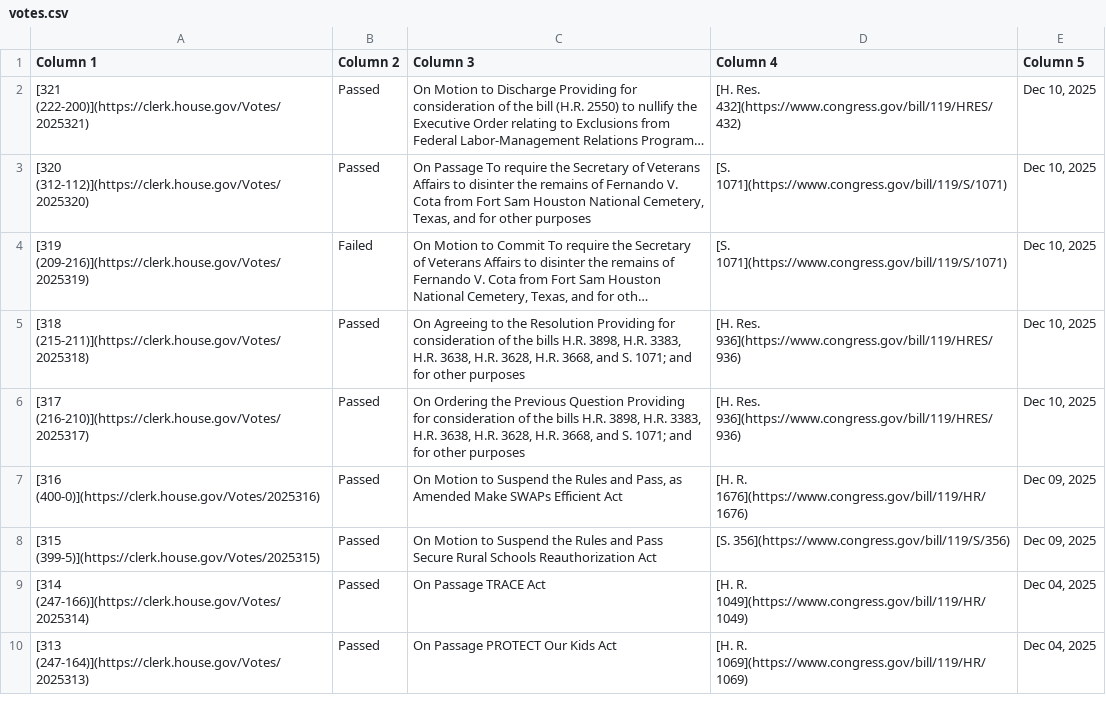
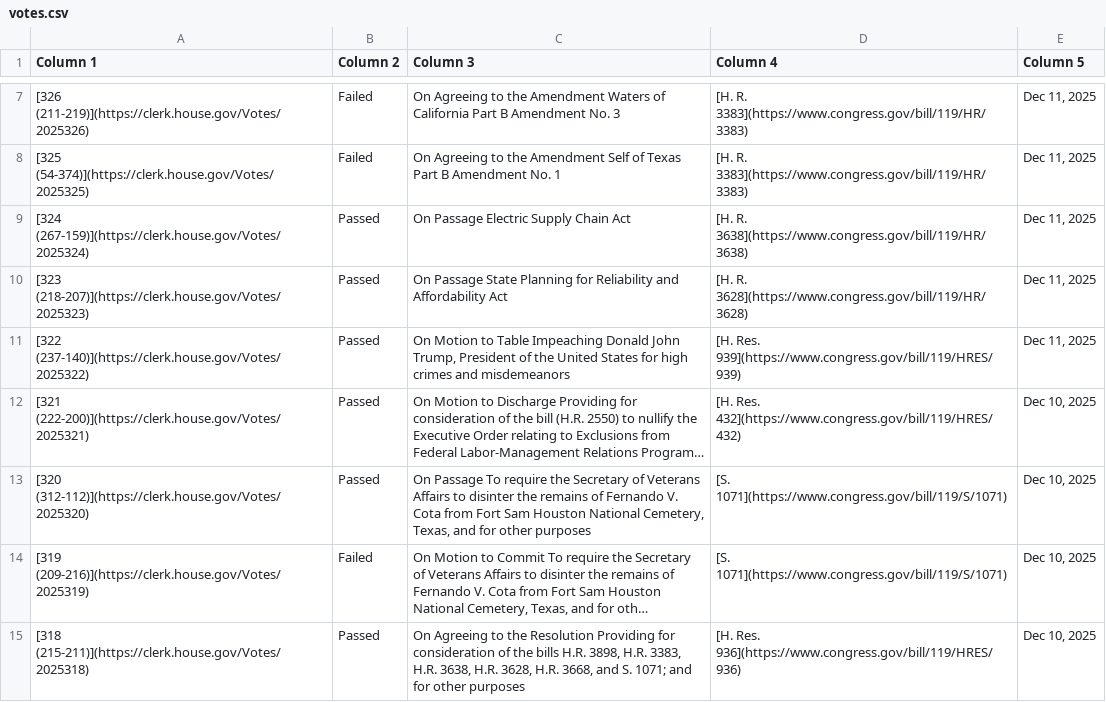
Before and after one commit to aomiller21/House_Votes, a CSV file: votes.csv, drawn as a sheet; only a part is shown, gaps mark what is left out; the shorter side is filled out with more unchanged rows; long unchanged cells end in …; the diff covers the shown part only; the diff names each change by its address in the sheet, - before the commit and + after, or states it on an @@ line.

```diff
--- a/votes.csv
+++ b/votes.csv
+row 7: [326 (211-219)](https://clerk.house.gov/Votes/2025326) | Failed | On Agreeing to the Amendment Waters of California Part B Amendment No. 3 | [H. R. 3383](https://www.congress.gov/bill/119/HR/3383) | Dec 11, 2025
+row 8: [325 (54-374)](https://clerk.house.gov/Votes/2025325) | Failed | On Agreeing to the Amendment Self of Texas Part B Amendment No. 1 | [H. R. 3383](https://www.congress.gov/bill/119/HR/3383) | Dec 11, 2025
+row 9: [324 (267-159)](https://clerk.house.gov/Votes/2025324) | Passed | On Passage Electric Supply Chain Act | [H. R. 3638](https://www.congress.gov/bill/119/HR/3638) | Dec 11, 2025
+row 10: [323 (218-207)](https://clerk.house.gov/Votes/2025323) | Passed | On Passage State Planning for Reliability and Affordability Act | [H. R. 3628](https://www.congress.gov/bill/119/HR/3628) | Dec 11, 2025
+row 11: [322 (237-140)](https://clerk.house.gov/Votes/2025322) | Passed | On Motion to Table Impeaching Donald John Trump, President of the United States for high crimes and misdemeanors | [H. Res. 939](https://www.congress.gov/bill/119/HRES/939) | Dec 11, 2025
```
Also changed, not shown: 5 added rows and 5 edited cells elsewhere in this file.
